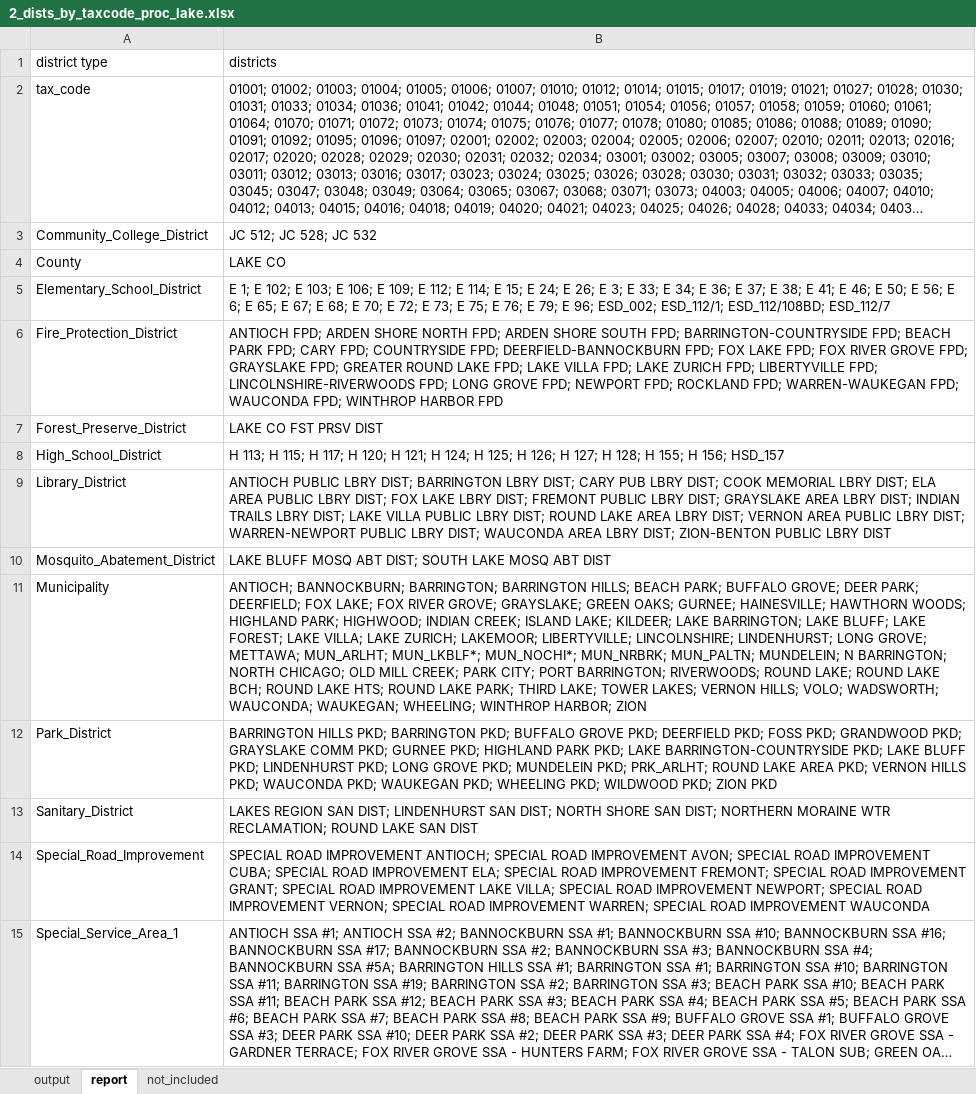
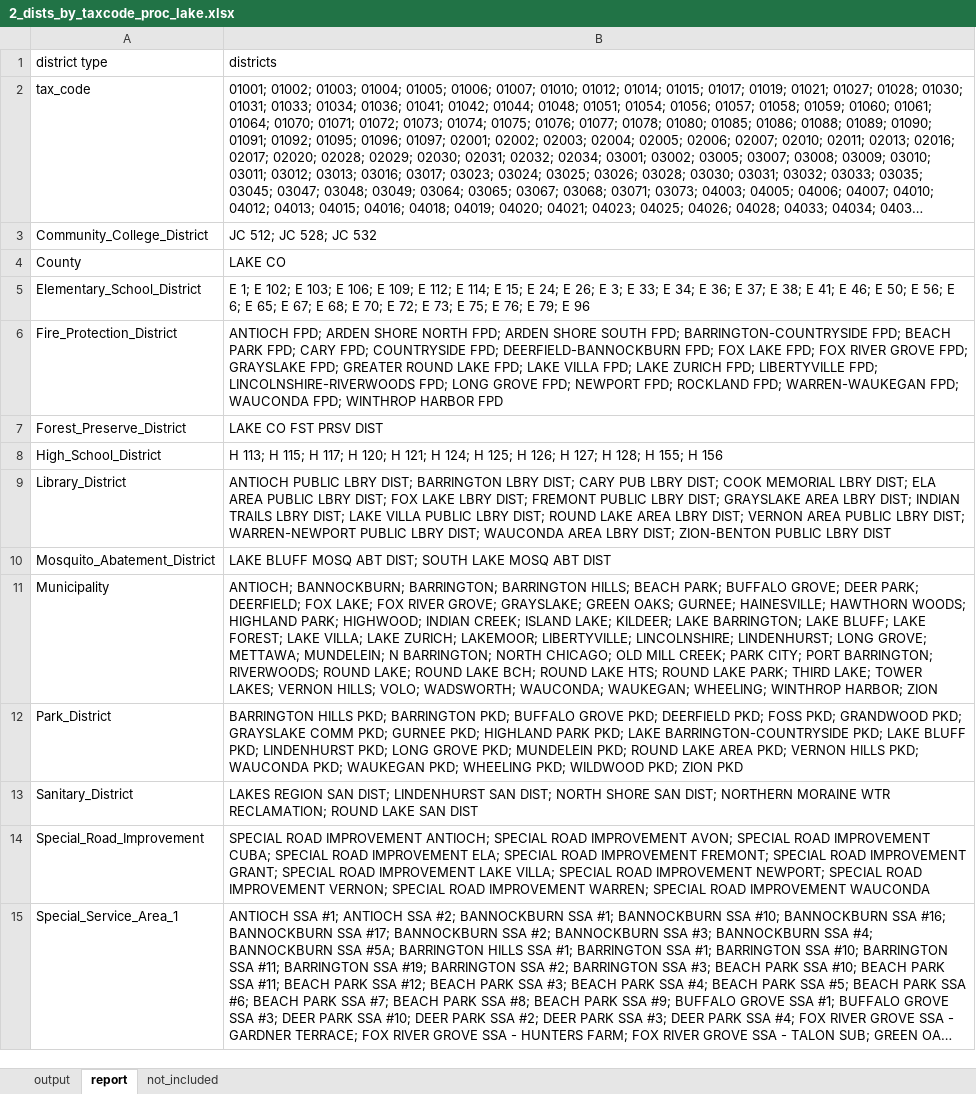
Before and after one commit to CMAP-REPOS/effective_property_tax, an Excel workbook: outputs/2_dists_by_taxcode_proc_lake.xlsx, sheet report, drawn as a sheet; only a part is shown; long unchanged cells end in …; values as stored, in another font and other column widths than the file's, no borders; the diff names each change by its address in the sheet, - before the commit and + after, or states it on an @@ line.

```diff
--- a/outputs/2_dists_by_taxcode_proc_lake.xlsx (sheet report)
+++ b/outputs/2_dists_by_taxcode_proc_lake.xlsx (sheet report)
-B5 (districts): …79; E 96; ESD_002; ESD_112/1; ESD_112/108BD; ESD_112/7
+B5 (districts): …79; E 96
-B8 (districts): …155; H 156; HSD_157
+B8 (districts): …155; H 156
-B11 (districts): …GROVE; METTAWA; MUN_ARLHT; MUN_LKBLF*; MUN_NOCHI*; MUN_NRBRK; MUN_PALTN; MUNDELEIN; N…
+B11 (districts): …GROVE; METTAWA; MUNDELEIN; N…
-B12 (districts): …MUNDELEIN PKD; PRK_ARLHT; ROUND LAKE…
+B12 (districts): …MUNDELEIN PKD; ROUND LAKE…
```
Also changed, not shown: sheet not_included, sheet output, outputs/2_dists_by_taxcode_proc_cook.xlsx, outputs/2_dists_by_taxcode_proc_dupage.xlsx, 14 other files.
